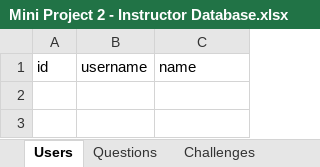
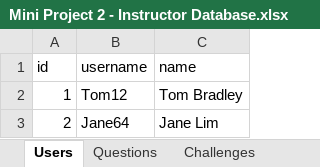
Before and after one commit to Arunprakash-21/MP2, an Excel workbook: Mini Project 2 - Instructor Database.xlsx, sheet Users, drawn as a sheet; values as stored, in another font and other column widths than the file's, no borders; the diff names each change by its address in the sheet, - before the commit and + after, or states it on an @@ line.

```diff
--- a/Mini Project 2 - Instructor Database.xlsx (sheet Users)
+++ b/Mini Project 2 - Instructor Database.xlsx (sheet Users)
+row 2: 1 | Tom12 | Tom Bradley
+row 3: 2 | Jane64 | Jane Lim
```
Also changed, not shown: sheet Challenge-Users, sheet Challenges, sheet Questions, 1 other file.
